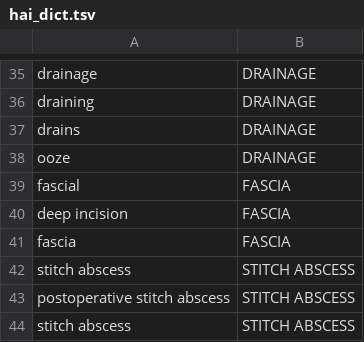
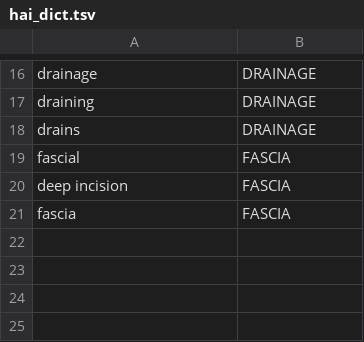
Before and after one commit to abchapman93/hai_detect, a TSV file: lexicon/hai_dict.tsv, drawn as a sheet; only a part is shown, gaps mark what is left out; the diff covers the shown part only; the diff names each change by its address in the sheet, - before the commit and + after, or states it on an @@ line.

```diff
--- a/lexicon/hai_dict.tsv
+++ b/lexicon/hai_dict.tsv
-row 38: ooze | DRAINAGE
-row 42: stitch abscess | STITCH ABSCESS
-row 43: postoperative stitch abscess | STITCH ABSCESS
-row 44: stitch abscess | STITCH ABSCESS
```
Also changed, not shown: 19 removed rows elsewhere in this file, 4 other files.
